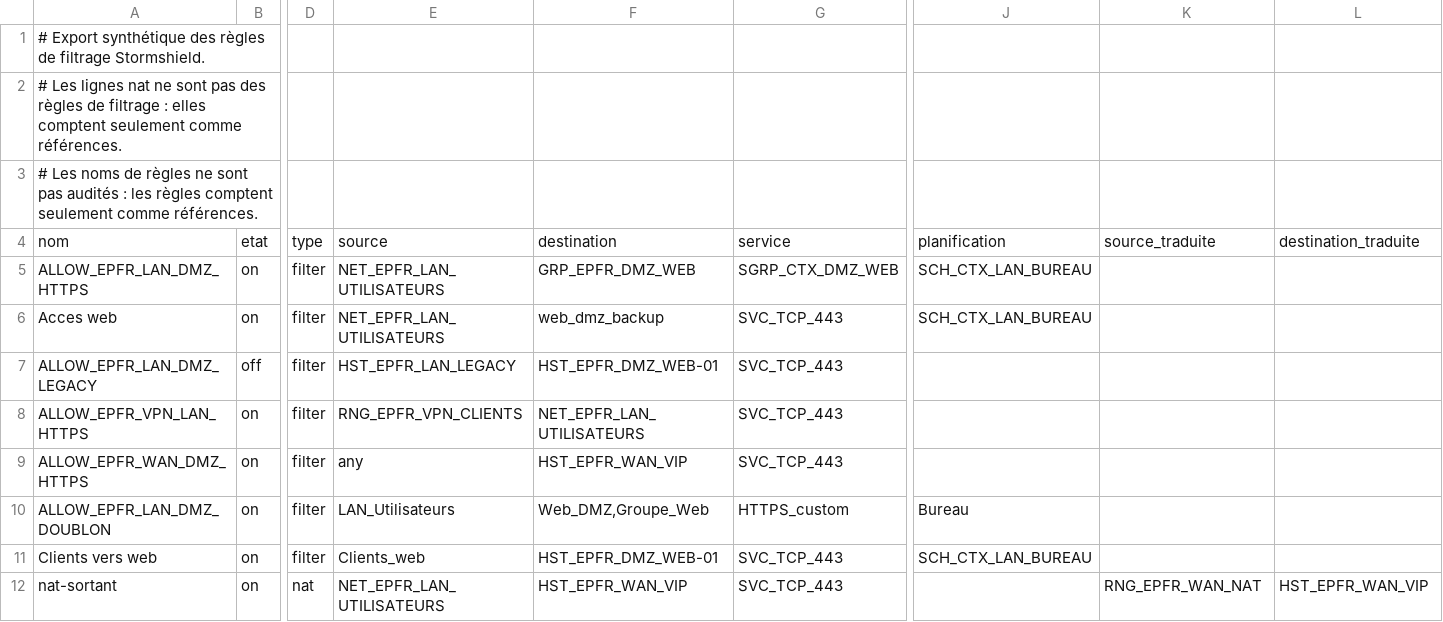
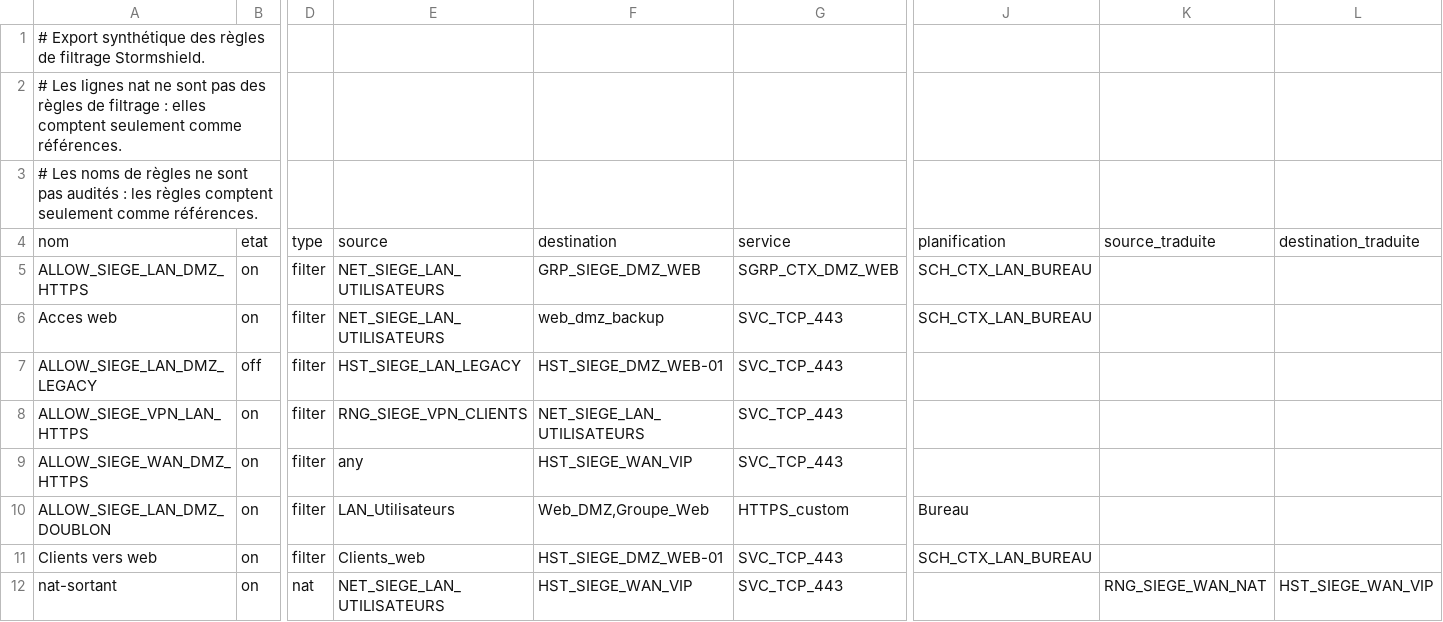
Before and after one commit to Neelei/nomemclature-fw, a CSV file: examples/stormshield/regles.csv, drawn as a sheet; only a part is shown, gaps mark what is left out; the diff names each change by its address in the sheet, - before the commit and + after, or states it on an @@ line.

```diff
--- a/examples/stormshield/regles.csv
+++ b/examples/stormshield/regles.csv
-A5: ALLOW_EPFR_LAN_DMZ_HTTPS
+A5: ALLOW_SIEGE_LAN_DMZ_HTTPS
-E5:E6: NET_EPFR_LAN_UTILISATEURS
+E5:E6: NET_SIEGE_LAN_UTILISATEURS
-F5: GRP_EPFR_DMZ_WEB
+F5: GRP_SIEGE_DMZ_WEB
-A7: ALLOW_EPFR_LAN_DMZ_LEGACY
+A7: ALLOW_SIEGE_LAN_DMZ_LEGACY
-E7: HST_EPFR_LAN_LEGACY
+E7: HST_SIEGE_LAN_LEGACY
-F7: HST_EPFR_DMZ_WEB-01
+F7: HST_SIEGE_DMZ_WEB-01
-A8: ALLOW_EPFR_VPN_LAN_HTTPS
+A8: ALLOW_SIEGE_VPN_LAN_HTTPS
-E8: RNG_EPFR_VPN_CLIENTS
+E8: RNG_SIEGE_VPN_CLIENTS
-F8: NET_EPFR_LAN_UTILISATEURS
+F8: NET_SIEGE_LAN_UTILISATEURS
-A9: ALLOW_EPFR_WAN_DMZ_HTTPS
+A9: ALLOW_SIEGE_WAN_DMZ_HTTPS
-F9: HST_EPFR_WAN_VIP
+F9: HST_SIEGE_WAN_VIP
-A10: ALLOW_EPFR_LAN_DMZ_DOUBLON
+A10: ALLOW_SIEGE_LAN_DMZ_DOUBLON
-F11: HST_EPFR_DMZ_WEB-01
+F11: HST_SIEGE_DMZ_WEB-01
-E12: NET_EPFR_LAN_UTILISATEURS
+E12: NET_SIEGE_LAN_UTILISATEURS
-F12: HST_EPFR_WAN_VIP
+F12: HST_SIEGE_WAN_VIP
-K12: RNG_EPFR_WAN_NAT
+K12: RNG_SIEGE_WAN_NAT
-L12: HST_EPFR_WAN_VIP
+L12: HST_SIEGE_WAN_VIP
```
Also changed, not shown: examples/stormshield/objets.csv, reseaux.exemple.csv, 11 other files.
